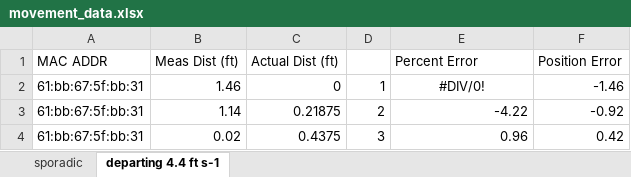
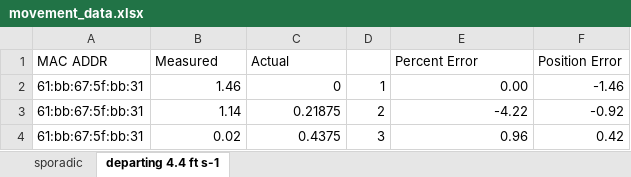
Before and after one commit to xaiblaze/pi-localization, an Excel workbook: movement_data.xlsx, sheet departing 4.4 ft s-1, drawn as a sheet; only a part is shown; values as stored, in another font and other column widths than the file's, no borders; charts and pictures not drawn; the diff names each change by its address in the sheet, - before the commit and + after, or states it on an @@ line.

```diff
--- a/movement_data.xlsx (sheet departing 4.4 ft s-1)
+++ b/movement_data.xlsx (sheet departing 4.4 ft s-1)
-B1: Meas Dist (ft)
+B1: Measured
-C1: Actual Dist (ft)
+C1: Actual
-E2 (Percent Error): #DIV/0!
+E2 (Percent Error): 0.00
-E2 alignment: center
+E2 alignment: right
```
Also changed, not shown: charts or pictures, 4 other files.
